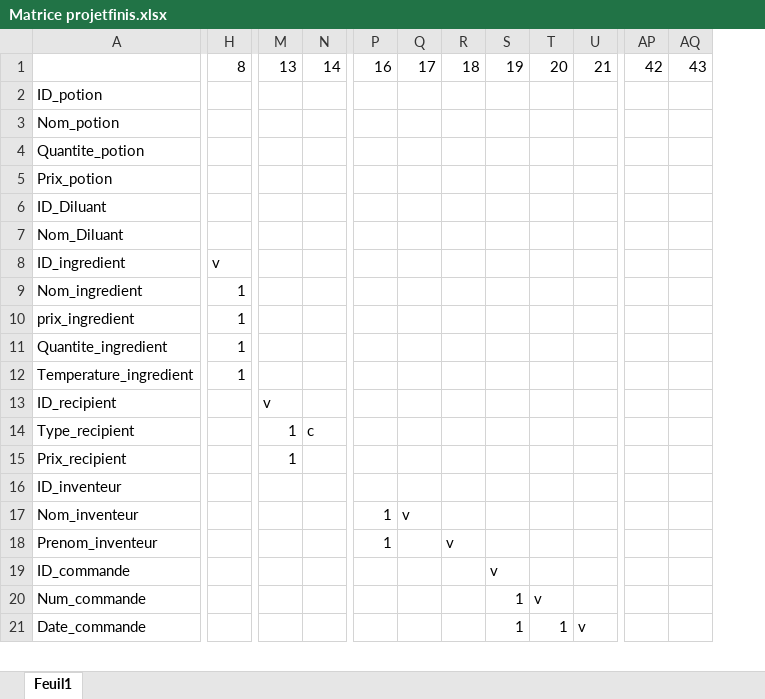
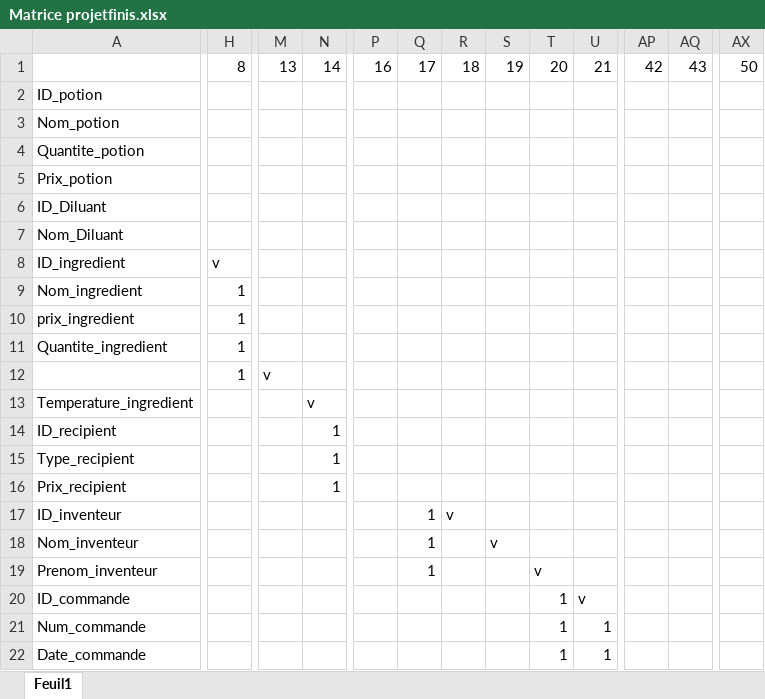
Before and after one commit to Nazazz/PROJET-BDD, an Excel workbook: Matrice projetfinis.xlsx, sheet Feuil1, drawn as a sheet; only a part is shown, gaps mark what is left out; values as stored, in another font and other column widths than the file's, no cell formats; removed rows and columns are numbered as before the commit, all else as after; rows hold the shown columns only; the diff covers the shown part only; the diff names each change by its address in the sheet, - before the commit and + after, or states it on an @@ line.

Commit message:
MATRICE FINAL 153O39582385638385482538235823585284

```diff
--- a/Matrice projetfinis.xlsx (sheet Feuil1)
+++ b/Matrice projetfinis.xlsx (sheet Feuil1)
+column AP, row 1: 42
-column AQ, row 1: 43
+column AX, row 1: 50
-AQ1: 42
+AQ1: 43
+row 12:  | 1 | v
-H13: 1
+H13: (empty)
-N13: (empty)
+N13: v
-M14: v
+M14: (empty)
-N14: (empty)
+N14: 1
-M15:M16: 1
+M15:M16: (empty)
-N15: c
+N15: 1
-N16: (empty)
+N16: 1
-Q17: (empty)
+Q17: 1
-R17: (empty)
+R17: v
-P18:P19: 1
+P18:P19: (empty)
-Q18: v
+Q18: 1
-S18: (empty)
+S18: v
-Q19: (empty)
+Q19: 1
-R19: v
+R19: (empty)
-T19: (empty)
+T19: v
-S20: v
+S20: (empty)
-T20: (empty)
+T20: 1
-U20: (empty)
+U20: v
-S21:S22: 1
+S21:S22: (empty)
-T21: v
+T21: 1
-U21: (empty)
+U21: 1
-U22: v
+U22: 1
```
Also changed, not shown: 56 edited cells elsewhere in this sheet, cell formats.
